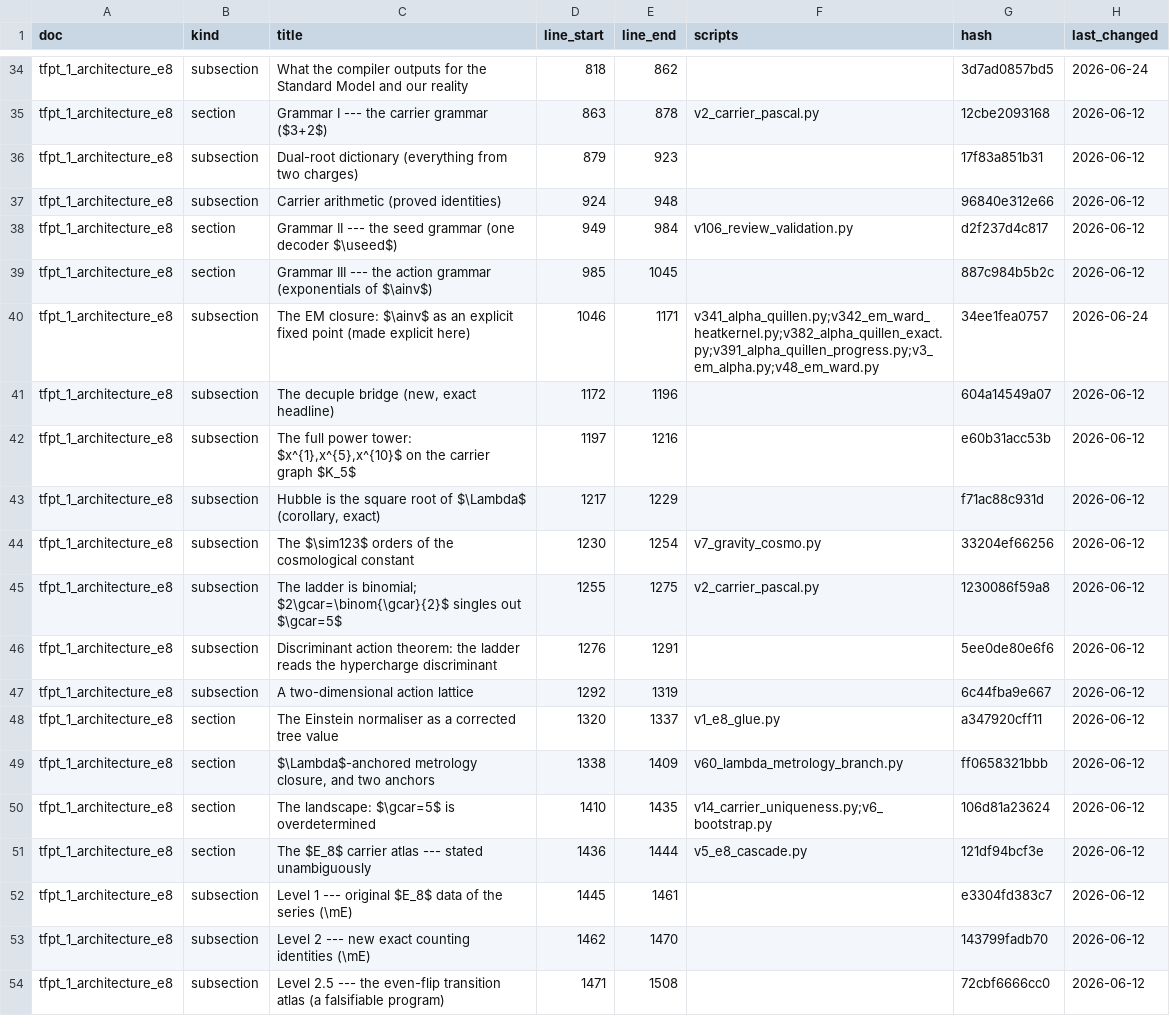
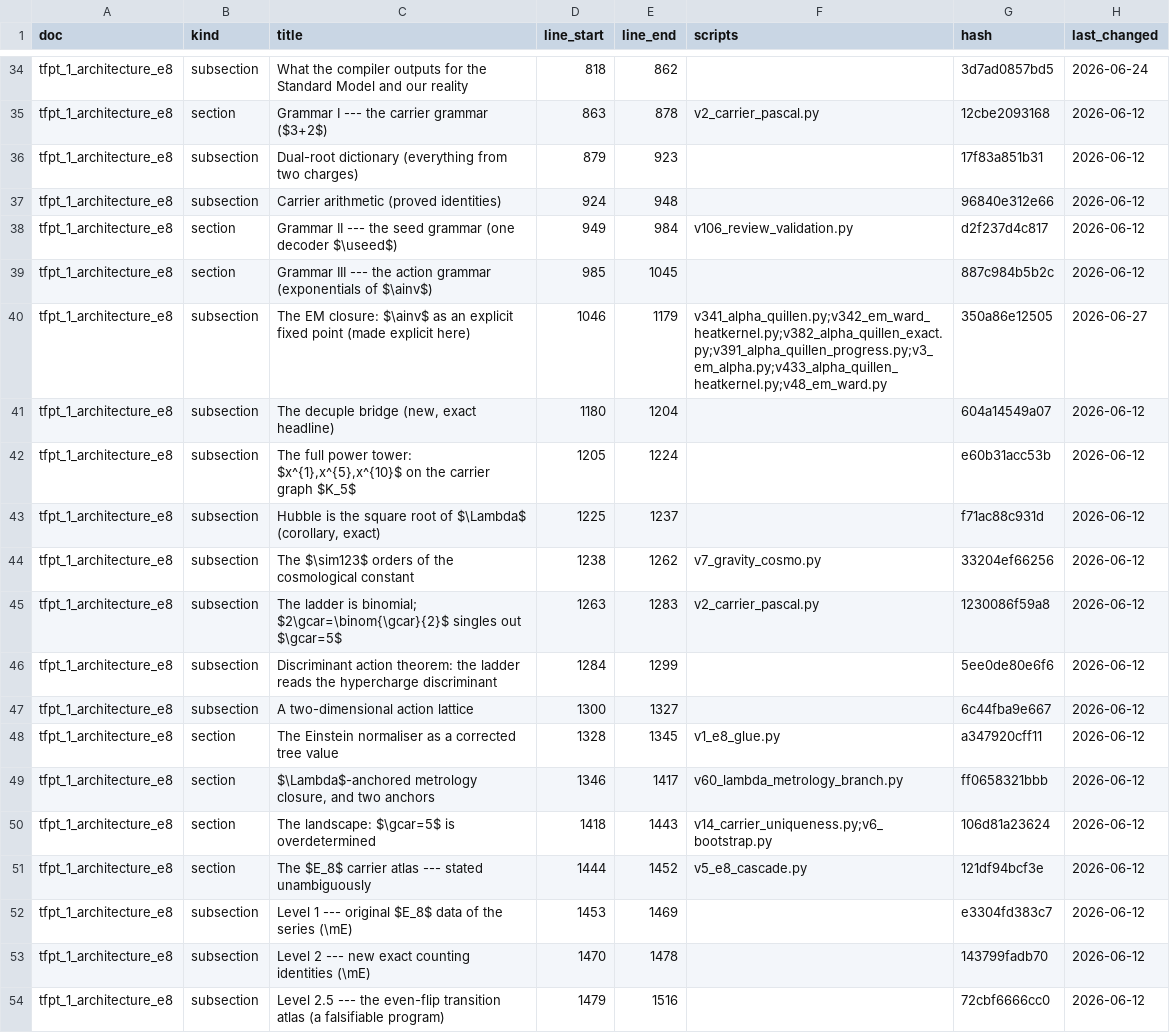
Before and after one commit to sthamann/tfpt5-shadow, a CSV file: verification/docs_map.csv, drawn as a sheet; only a part is shown, gaps mark what is left out; the diff covers the shown part only.

```diff
--- a/verification/docs_map.csv
+++ b/verification/docs_map.csv
@@ -39,16 +39,16 @@ tfpt_1_architecture_e8,section,Grammar II --- the seed grammar (one decoder $\us
 tfpt_1_architecture_e8,section,Grammar III --- the action grammar (exponentials of $\ainv$),985,1045,,887c984b5b2c,2026-06-12
-tfpt_1_architecture_e8,subsection,The EM closure: $\ainv$ as an explicit fixed point (made explicit here),1046,1171,v341_alpha_quillen.py;v342_em_ward_heatkernel.py;v382_alpha_quillen_exact.py;v391_alpha_quillen_progress.py;v3_em_alpha.py;v48_em_ward.py,34ee1fea0757,2026-06-24
-tfpt_1_architecture_e8,subsection,"The decuple bridge (new, exact headline)",1172,1196,,604a14549a07,2026-06-12
-tfpt_1_architecture_e8,subsection,"The full power tower: $x^{1},x^{5},x^{10}$ on the carrier graph $K_5$",1197,1216,,e60b31acc53b,2026-06-12
-tfpt_1_architecture_e8,subsection,"Hubble is the square root of $\Lambda$ (corollary, exact)",1217,1229,,f71ac88c931d,2026-06-12
-tfpt_1_architecture_e8,subsection,The $\sim123$ orders of the cosmological constant,1230,1254,v7_gravity_cosmo.py,33204ef66256,2026-06-12
-tfpt_1_architecture_e8,subsection,The ladder is binomial; $2\gcar=\binom{\gcar}{2}$ singles out $\gcar=5$,1255,1275,v2_carrier_pascal.py,1230086f59a8,2026-06-12
-tfpt_1_architecture_e8,subsection,Discriminant action theorem: the ladder reads the hypercharge discriminant,1276,1291,,5ee0de80e6f6,2026-06-12
-tfpt_1_architecture_e8,subsection,A two-dimensional action lattice,1292,1319,,6c44fba9e667,2026-06-12
-tfpt_1_architecture_e8,section,The Einstein normaliser as a corrected tree value,1320,1337,v1_e8_glue.py,a347920cff11,2026-06-12
-tfpt_1_architecture_e8,section,"$\Lambda$-anchored metrology closure, and two anchors",1338,1409,v60_lambda_metrology_branch.py,ff0658321bbb,2026-06-12
-tfpt_1_architecture_e8,section,The landscape: $\gcar=5$ is overdetermined,1410,1435,v14_carrier_uniqueness.py;v6_bootstrap.py,106d81a23624,2026-06-12
-tfpt_1_architecture_e8,section,The $E_8$ carrier atlas --- stated unambiguously,1436,1444,v5_e8_cascade.py,121df94bcf3e,2026-06-12
-tfpt_1_architecture_e8,subsection,Level 1 --- original $E_8$ data of the series (\mE),1445,1461,,e3304fd383c7,2026-06-12
-tfpt_1_architecture_e8,subsection,Level 2 --- new exact counting identities (\mE),1462,1470,,143799fadb70,2026-06-12
-tfpt_1_architecture_e8,subsection,Level 2.5 --- the even-flip transition atlas (a falsifiable program),1471,1508,,72cbf6666cc0,2026-06-12
+tfpt_1_architecture_e8,subsection,The EM closure: $\ainv$ as an explicit fixed point (made explicit here),1046,1179,v341_alpha_quillen.py;v342_em_ward_heatkernel.py;v382_alpha_quillen_exact.py;v391_alpha_quillen_progress.py;v3_em_alpha.py;v433_alpha_quillen_heatkernel.py;v48_em_ward.py,350a86e12505,2026-06-27
+tfpt_1_architecture_e8,subsection,"The decuple bridge (new, exact headline)",1180,1204,,604a14549a07,2026-06-12
+tfpt_1_architecture_e8,subsection,"The full power tower: $x^{1},x^{5},x^{10}$ on the carrier graph $K_5$",1205,1224,,e60b31acc53b,2026-06-12
+tfpt_1_architecture_e8,subsection,"Hubble is the square root of $\Lambda$ (corollary, exact)",1225,1237,,f71ac88c931d,2026-06-12
+tfpt_1_architecture_e8,subsection,The $\sim123$ orders of the cosmological constant,1238,1262,v7_gravity_cosmo.py,33204ef66256,2026-06-12
+tfpt_1_architecture_e8,subsection,The ladder is binomial; $2\gcar=\binom{\gcar}{2}$ singles out $\gcar=5$,1263,1283,v2_carrier_pascal.py,1230086f59a8,2026-06-12
+tfpt_1_architecture_e8,subsection,Discriminant action theorem: the ladder reads the hypercharge discriminant,1284,1299,,5ee0de80e6f6,2026-06-12
+tfpt_1_architecture_e8,subsection,A two-dimensional action lattice,1300,1327,,6c44fba9e667,2026-06-12
+tfpt_1_architecture_e8,section,The Einstein normaliser as a corrected tree value,1328,1345,v1_e8_glue.py,a347920cff11,2026-06-12
+tfpt_1_architecture_e8,section,"$\Lambda$-anchored metrology closure, and two anchors",1346,1417,v60_lambda_metrology_branch.py,ff0658321bbb,2026-06-12
+tfpt_1_architecture_e8,section,The landscape: $\gcar=5$ is overdetermined,1418,1443,v14_carrier_uniqueness.py;v6_bootstrap.py,106d81a23624,2026-06-12
+tfpt_1_architecture_e8,section,The $E_8$ carrier atlas --- stated unambiguously,1444,1452,v5_e8_cascade.py,121df94bcf3e,2026-06-12
+tfpt_1_architecture_e8,subsection,Level 1 --- original $E_8$ data of the series (\mE),1453,1469,,e3304fd383c7,2026-06-12
+tfpt_1_architecture_e8,subsection,Level 2 --- new exact counting identities (\mE),1470,1478,,143799fadb70,2026-06-12
+tfpt_1_architecture_e8,subsection,Level 2.5 --- the even-flip transition atlas (a falsifiable program),1479,1516,,72cbf6666cc0,2026-06-12
```
Also changed, not shown: 50 edited cells elsewhere in this file, verification/script_registry.csv, verification/status_ledger.csv, 10 other files.
